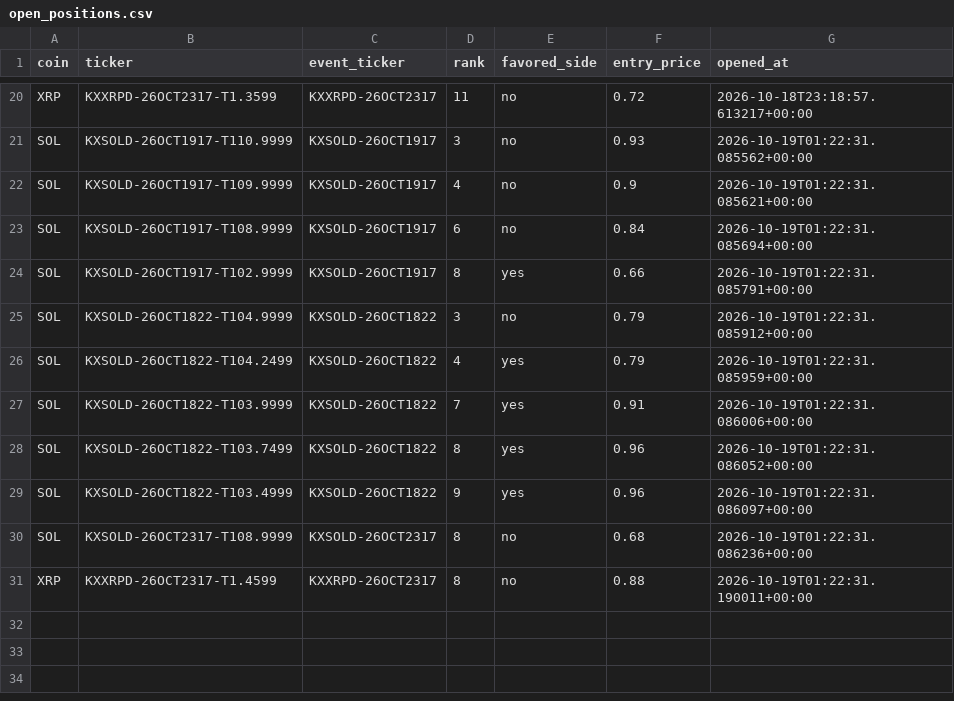
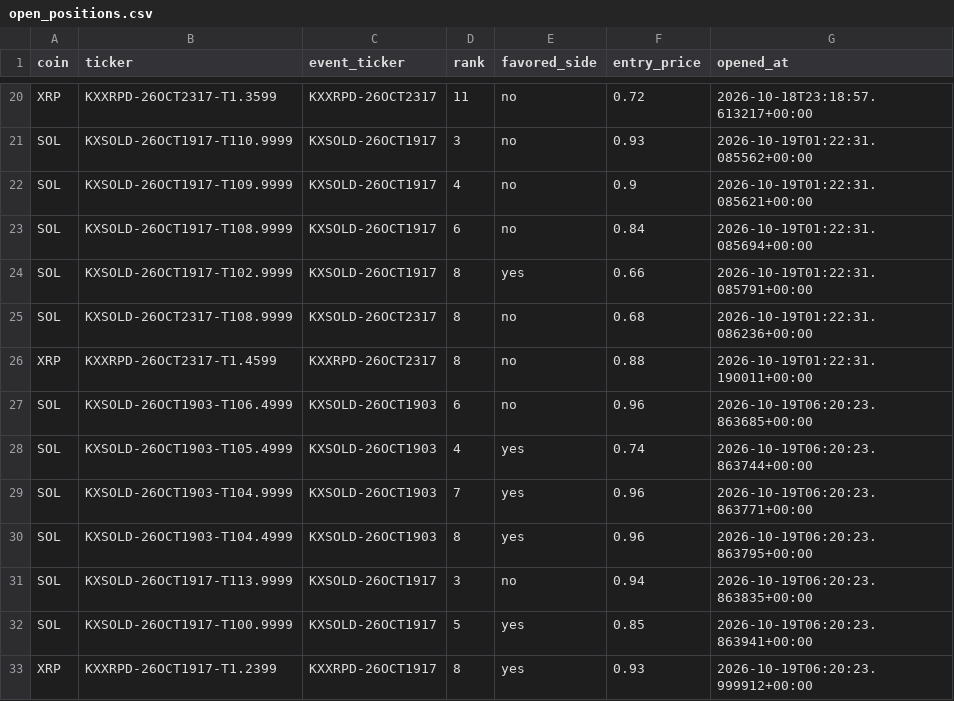
Before and after one commit to Prinxe-crypto/multicoin-midrank-bot, a CSV file: open_positions.csv, drawn as a sheet; only a part is shown, gaps mark what is left out.

```diff
--- a/open_positions.csv
+++ b/open_positions.csv
@@ -24,8 +24,10 @@ SOL,KXSOLD-26OCT1917-T108.9999,KXSOLD-26OCT1917,6,no,0.84,2026-10-19T01:22:31.08
 SOL,KXSOLD-26OCT1917-T102.9999,KXSOLD-26OCT1917,8,yes,0.66,2026-10-19T01:22:31.085791+00:00
-SOL,KXSOLD-26OCT1822-T104.9999,KXSOLD-26OCT1822,3,no,0.79,2026-10-19T01:22:31.085912+00:00
-SOL,KXSOLD-26OCT1822-T104.2499,KXSOLD-26OCT1822,4,yes,0.79,2026-10-19T01:22:31.085959+00:00
-SOL,KXSOLD-26OCT1822-T103.9999,KXSOLD-26OCT1822,7,yes,0.91,2026-10-19T01:22:31.086006+00:00
-SOL,KXSOLD-26OCT1822-T103.7499,KXSOLD-26OCT1822,8,yes,0.96,2026-10-19T01:22:31.086052+00:00
-SOL,KXSOLD-26OCT1822-T103.4999,KXSOLD-26OCT1822,9,yes,0.96,2026-10-19T01:22:31.086097+00:00
 SOL,KXSOLD-26OCT2317-T108.9999,KXSOLD-26OCT2317,8,no,0.68,2026-10-19T01:22:31.086236+00:00
 XRP,KXXRPD-26OCT2317-T1.4599,KXXRPD-26OCT2317,8,no,0.88,2026-10-19T01:22:31.190011+00:00
+SOL,KXSOLD-26OCT1903-T106.4999,KXSOLD-26OCT1903,6,no,0.96,2026-10-19T06:20:23.863685+00:00
+SOL,KXSOLD-26OCT1903-T105.4999,KXSOLD-26OCT1903,4,yes,0.74,2026-10-19T06:20:23.863744+00:00
+SOL,KXSOLD-26OCT1903-T104.9999,KXSOLD-26OCT1903,7,yes,0.96,2026-10-19T06:20:23.863771+00:00
+SOL,KXSOLD-26OCT1903-T104.4999,KXSOLD-26OCT1903,8,yes,0.96,2026-10-19T06:20:23.863795+00:00
+SOL,KXSOLD-26OCT1917-T113.9999,KXSOLD-26OCT1917,3,no,0.94,2026-10-19T06:20:23.863835+00:00
+SOL,KXSOLD-26OCT1917-T100.9999,KXSOLD-26OCT1917,5,yes,0.85,2026-10-19T06:20:23.863941+00:00
+XRP,KXXRPD-26OCT1917-T1.2399,KXXRPD-26OCT1917,8,yes,0.93,2026-10-19T06:20:23.999912+00:00
```
Also changed, not shown: closed_positions.csv.
